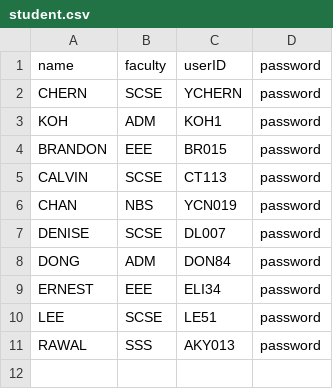
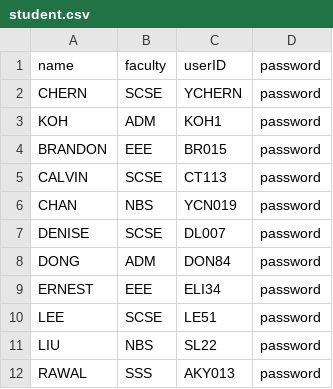
Before and after one commit to Tzsds/SC2002, a CSV file: Assignment/database/student.csv, drawn as a sheet.

```diff
--- a/Assignment/database/student.csv
+++ b/Assignment/database/student.csv
@@ -10,2 +10,3 @@ ERNEST,EEE,ELI34,password
 LEE,SCSE,LE51,password
+LIU,NBS,SL22,password
 RAWAL,SSS,AKY013,password
```
Also changed, not shown: 3 other files.
